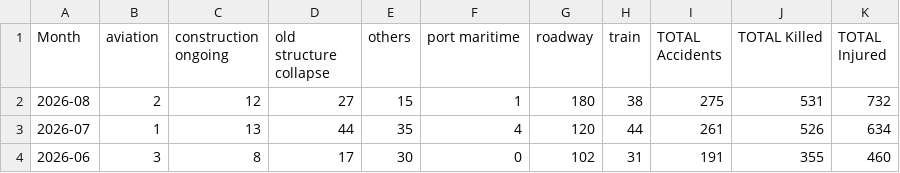
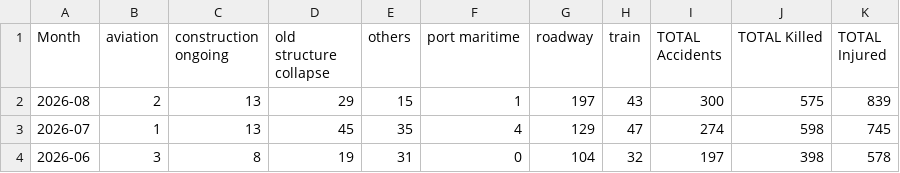
Before and after one commit to kbhattacharjeemsit-cloud/Accident-Monitor, a CSV file: TREND_monthly.csv, drawn as a sheet.

```diff
--- a/TREND_monthly.csv
+++ b/TREND_monthly.csv
@@ -1,4 +1,4 @@
 Month,aviation,construction ongoing,old structure collapse,others,port maritime,roadway,train,TOTAL Accidents,TOTAL Killed,TOTAL Injured
-2026-08,2,12,27,15,1,180,38,275,531,732
-2026-07,1,13,44,35,4,120,44,261,526,634
-2026-06,3,8,17,30,0,102,31,191,355,460
+2026-08,2,13,29,15,1,197,43,300,575,839
+2026-07,1,13,45,35,4,129,47,274,598,745
+2026-06,3,8,19,31,0,104,32,197,398,578
```
Also changed, not shown: SUMMARY_all.csv, SUMMARY_confirmed.csv, 3 other files.
